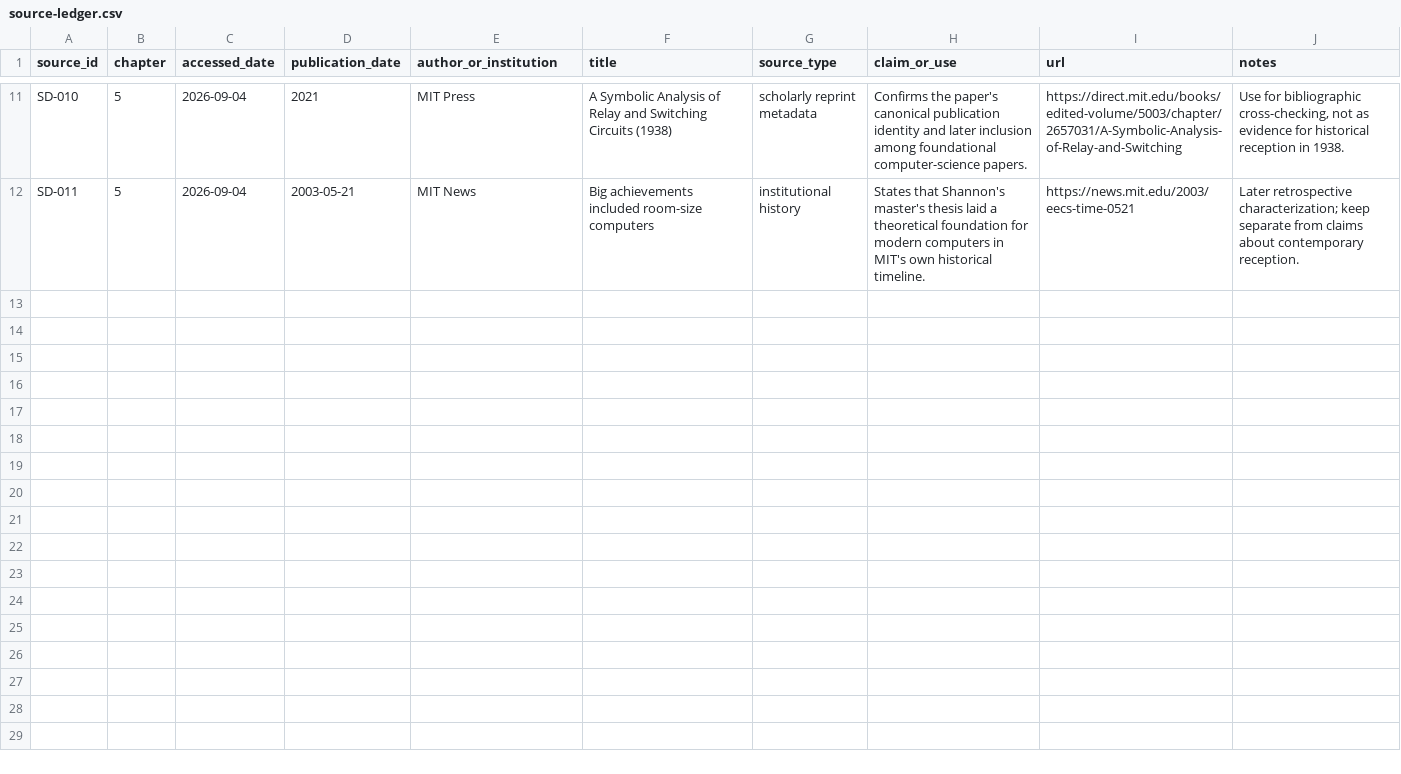
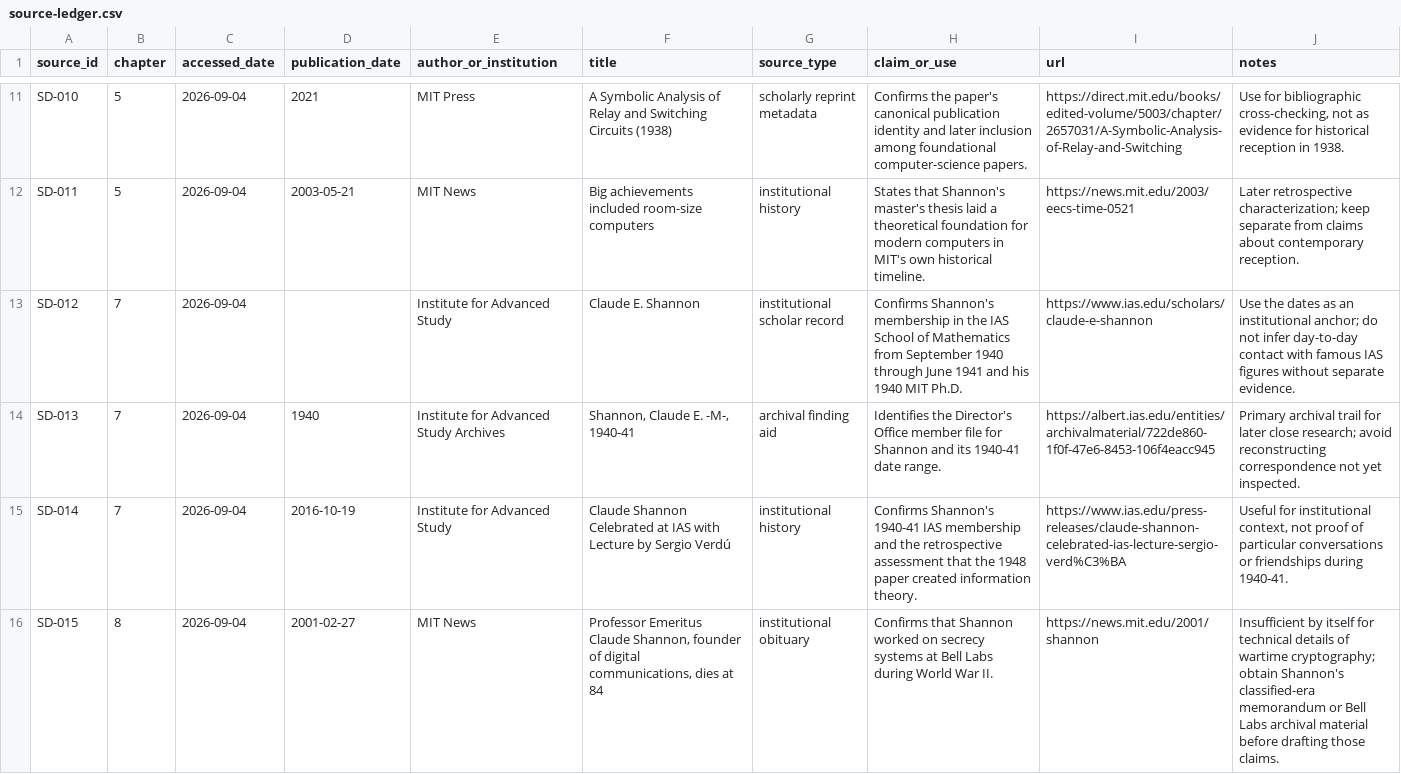
Before and after one commit to Svyable/desk, a CSV file: books/shannons-demon/research/source-ledger.csv, drawn as a sheet; only a part is shown, gaps mark what is left out; the diff covers the shown part only; the diff names each change by its address in the sheet, - before the commit and + after, or states it on an @@ line.

Commit message:
Extend Shannon's Demon research ledger through 1948

```diff
--- a/books/shannons-demon/research/source-ledger.csv
+++ b/books/shannons-demon/research/source-ledger.csv
+row 13: SD-012 | 7 | 2026-09-04 |  | Institute for Advanced Study | Claude E. Shannon | institutional scholar record | Confirms Shannon's membership in the IAS School of Mathematics from September 1940 through June 1941 and his 1940 MIT Ph.D. | https://www.ias.edu/scholars/claude-e-shannon | Use the dates as an institutional anchor; do not infer day-to-day contact with famous IAS figures without separate evidence.
+row 14: SD-013 | 7 | 2026-09-04 | 1940 | Institute for Advanced Study Archives | Shannon, Claude E. -M-, 1940-41 | archival finding aid | Identifies the Director's Office member file for Shannon and its 1940-41 date range. | https://albert.ias.edu/entities/archivalmaterial/722de860-1f0f-47e6-8453-106f4eacc945 | Primary archival trail for later close research; avoid reconstructing correspondence not yet inspected.
+row 15: SD-014 | 7 | 2026-09-04 | 2016-10-19 | Institute for Advanced Study | Claude Shannon Celebrated at IAS with Lecture by Sergio Verdú | institutional history | Confirms Shannon's 1940-41 IAS membership and the retrospective assessment that the 1948 paper created information theory. | https://www.ias.edu/press-releases/claude-shannon-celebrated-ias-lecture-sergio-verd%C3%BA | Useful for institutional context, not proof of particular conversations or friendships during 1940-41.
+row 16: SD-015 | 8 | 2026-09-04 | 2001-02-27 | MIT News | Professor Emeritus Claude Shannon, founder of digital communications, dies at 84 | institutional obituary | Confirms that Shannon worked on secrecy systems at Bell Labs during World War II. | https://news.mit.edu/2001/shannon | Insufficient by itself for technical details of wartime cryptography; obtain Shannon's classified-era memorandum or Bell Labs archival material before drafting those claims.
```
Also changed, not shown: 4 added rows elsewhere in this file.
